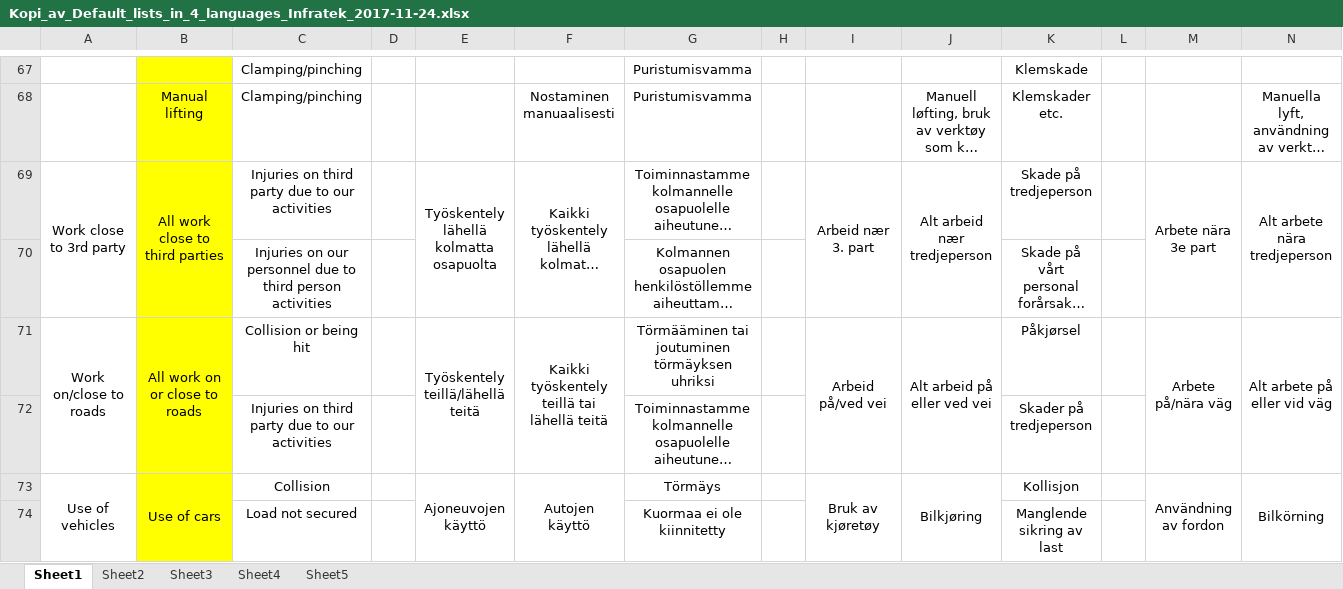
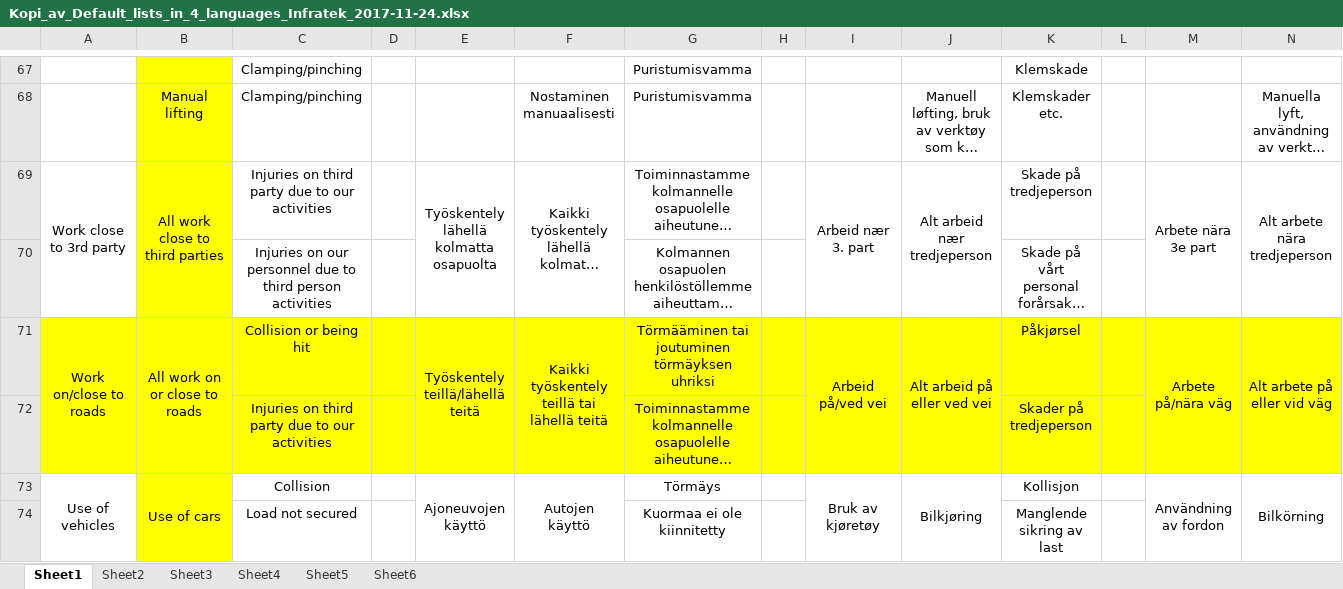
Before and after one commit to Pratik4652/Doc, an Excel workbook: DBA(Digital barrier analysis)/Translation/Provided by client/Kopi_av_Default_lists_in_4_languages_Infratek_2017-11-24.xlsx, sheet Sheet1, drawn as a sheet; only a part is shown, gaps mark what is left out; long unchanged cells end in …; values as stored, in another font and other column widths than the file's, no borders; the diff covers the shown part only; the diff names each change by its address in the sheet, - before the commit and + after, or states it on an @@ line.

```diff
--- a/DBA(Digital barrier analysis)/Translation/Provided by client/Kopi_av_Default_lists_in_4_languages_Infratek_2017-11-24.xlsx (sheet Sheet1)
+++ b/DBA(Digital barrier analysis)/Translation/Provided by client/Kopi_av_Default_lists_in_4_languages_Infratek_2017-11-24.xlsx (sheet Sheet1)
+sheet tab: Sheet6
-A71:A72 fill: none
+A71:A72 fill: #FFFF00
-C71:N72 fill: none
+C71:N72 fill: #FFFF00
```
Also changed, not shown: cell formats elsewhere in this sheet, 2 other files.
